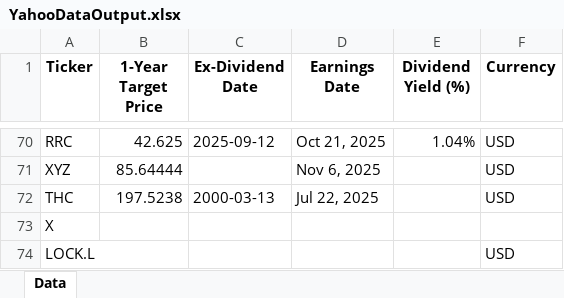
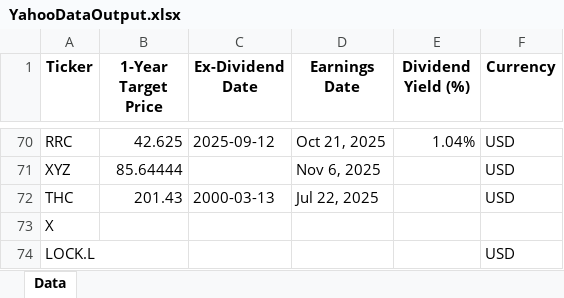
Before and after one commit to KostaDY/NikyClean, an Excel workbook: YahooDataOutput.xlsx, sheet Data, drawn as a sheet; only a part is shown, gaps mark what is left out; values as stored, in another font and other column widths than the file's, no borders; the diff names each change by its address in the sheet, - before the commit and + after, or states it on an @@ line.

```diff
--- a/YahooDataOutput.xlsx (sheet Data)
+++ b/YahooDataOutput.xlsx (sheet Data)
-B72 (1-Year Target Price): 197.5238
+B72 (1-Year Target Price): 201.43
```
Also changed, not shown: RTMED.xlsm, 1 other file.
